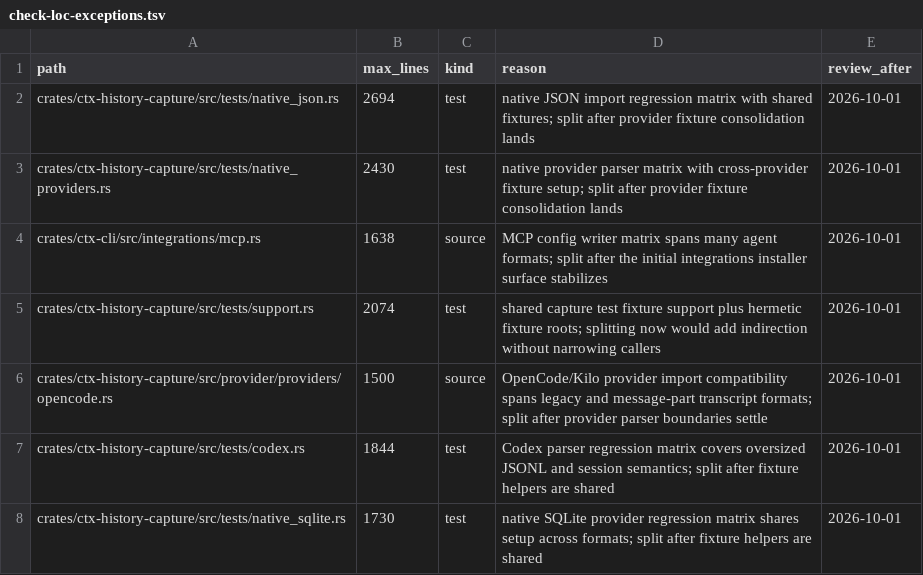
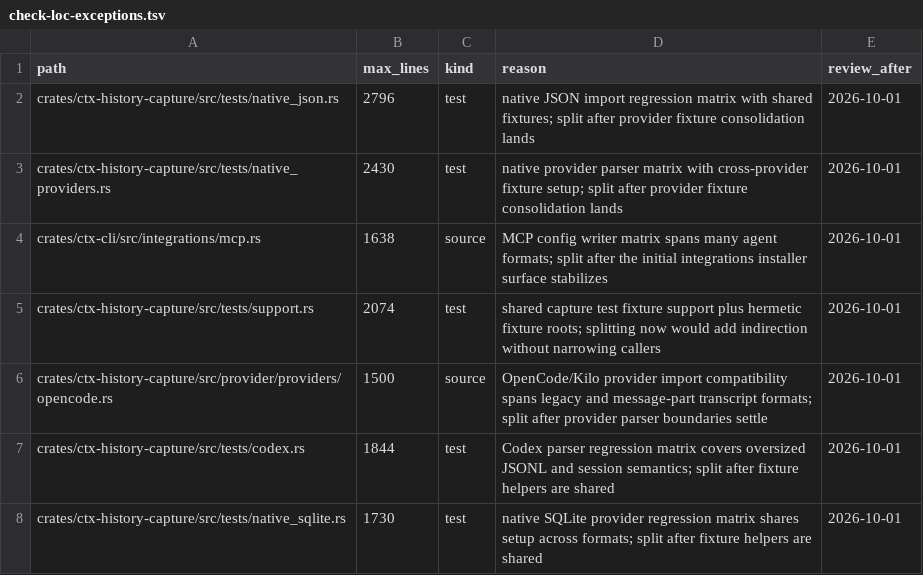
Before and after one commit to HackAttack/ctx, a TSV file: scripts/check-loc-exceptions.tsv, drawn as a sheet; only a part is shown.

Commit message:
Refresh native JSON LOC exception

```diff
--- a/scripts/check-loc-exceptions.tsv
+++ b/scripts/check-loc-exceptions.tsv
@@ -1,3 +1,3 @@
 path	max_lines	kind	reason	review_after
-crates/ctx-history-capture/src/tests/native_json.rs	2694	test	native JSON import regression matrix with shared fixtures; split after provider fixture consolidation lands	2026-10-01
+crates/ctx-history-capture/src/tests/native_json.rs	2796	test	native JSON import regression matrix with shared fixtures; split after provider fixture consolidation lands	2026-10-01
 crates/ctx-history-capture/src/tests/native_providers.rs	2430	test	native provider parser matrix with cross-provider fixture setup; split after provider fixture consolidation lands	2026-10-01
```
